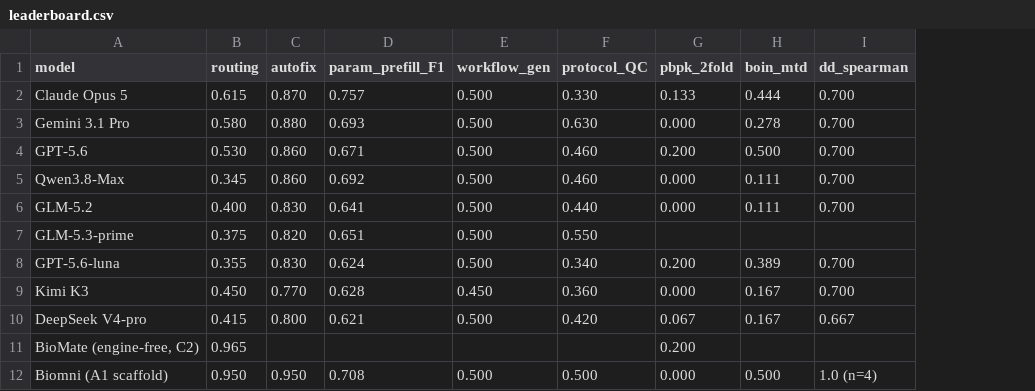
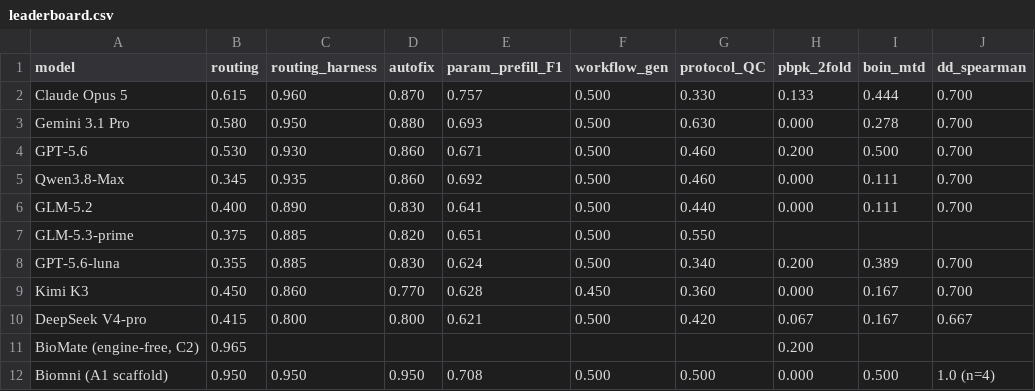
Before and after one commit to bioMate-AI/biomate-bioconductor-kb, a CSV file: evaluation/datasets/public_export/leaderboard.csv, drawn as a sheet; the diff names each change by its address in the sheet, - before the commit and + after, or states it on an @@ line.

```diff
--- a/evaluation/datasets/public_export/leaderboard.csv
+++ b/evaluation/datasets/public_export/leaderboard.csv
+column C (routing_harness), rows 2-12: 0.960 | 0.950 | 0.930 | 0.935 | 0.890 | 0.885 | 0.885 | 0.860 | 0.800 |  | 0.950
```
Also changed, not shown: 3 other files.
